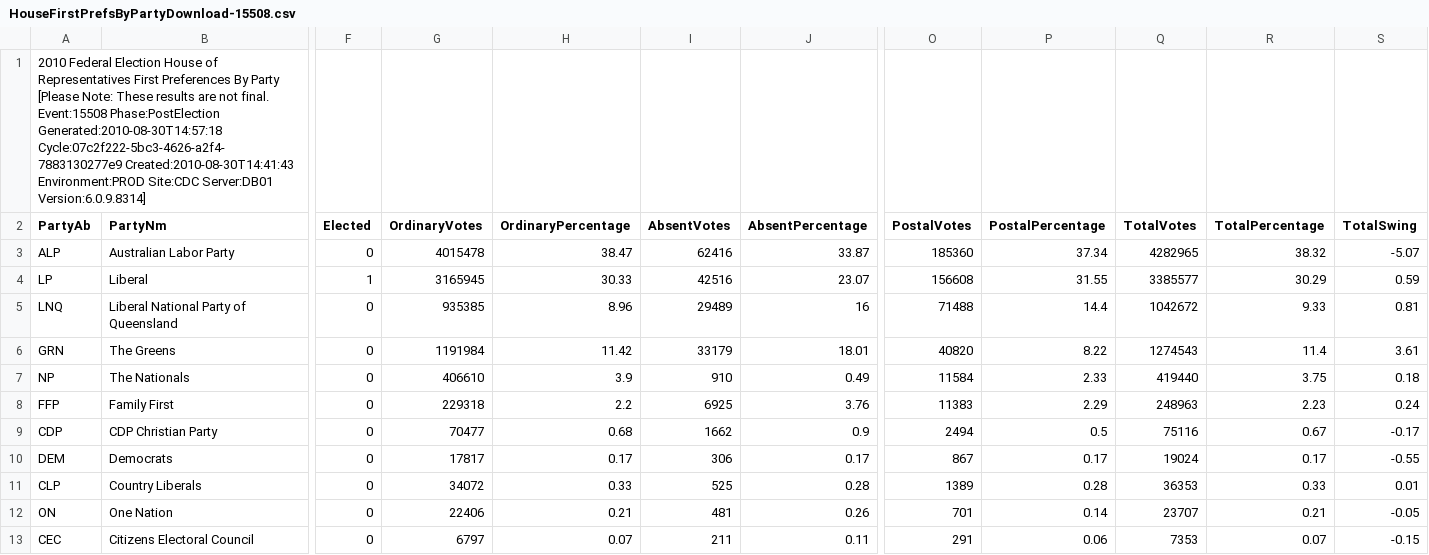
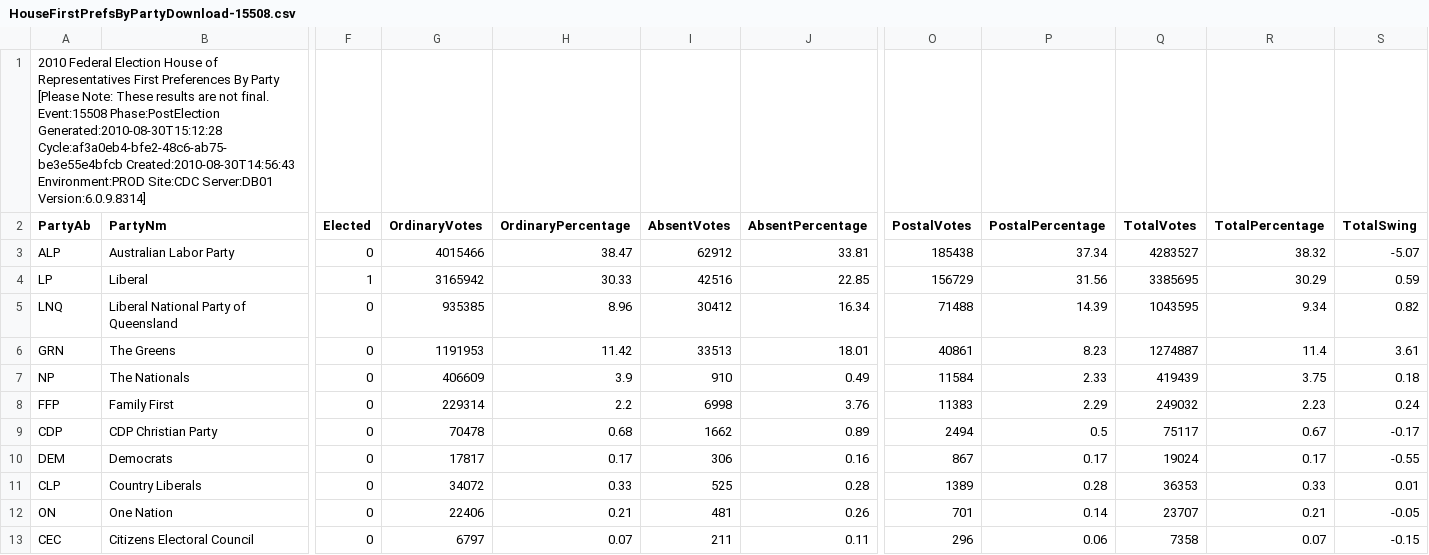
Before and after one commit to d1b/AustralianFederalElection2010CSV, a CSV file: HouseFirstPrefsByPartyDownload-15508.csv, drawn as a sheet; only a part is shown, gaps mark what is left out; the diff covers the shown part only; the diff names each change by its address in the sheet, - before the commit and + after, or states it on an @@ line.

```diff
--- a/HouseFirstPrefsByPartyDownload-15508.csv
+++ b/HouseFirstPrefsByPartyDownload-15508.csv
-A1 (PartyAb): …Event:15508 Phase:PostElection Generated:2010-08-30T14:57:18 Cycle:07c2f222-5bc3-4626-a2f4-7883130277e9 Created:2010-08-30T14:41:43 Environment:PROD Site:CDC…
+A1 (PartyAb): …Event:15508 Phase:PostElection Generated:2010-08-30T15:12:28 Cycle:af3a0eb4-bfe2-48c6-ab75-be3e55e4bfcb Created:2010-08-30T14:56:43 Environment:PROD Site:CDC…
-G3 (OrdinaryVotes): 4015478
+G3 (OrdinaryVotes): 4015466
-I3 (AbsentVotes): 62416
+I3 (AbsentVotes): 62912
-J3 (AbsentPercentage): 33.87
+J3 (AbsentPercentage): 33.81
-O3 (PostalVotes): 185360
+O3 (PostalVotes): 185438
-Q3 (TotalVotes): 4282965
+Q3 (TotalVotes): 4283527
-G4 (OrdinaryVotes): 3165945
+G4 (OrdinaryVotes): 3165942
-J4 (AbsentPercentage): 23.07
+J4 (AbsentPercentage): 22.85
-O4 (PostalVotes): 156608
+O4 (PostalVotes): 156729
-P4 (PostalPercentage): 31.55
+P4 (PostalPercentage): 31.56
-Q4 (TotalVotes): 3385577
+Q4 (TotalVotes): 3385695
-I5 (AbsentVotes): 29489
+I5 (AbsentVotes): 30412
-J5 (AbsentPercentage): 16
+J5 (AbsentPercentage): 16.34
-P5 (PostalPercentage): 14.4
+P5 (PostalPercentage): 14.39
-Q5 (TotalVotes): 1042672
+Q5 (TotalVotes): 1043595
-R5 (TotalPercentage): 9.33
+R5 (TotalPercentage): 9.34
-S5 (TotalSwing): 0.81
+S5 (TotalSwing): 0.82
-G6 (OrdinaryVotes): 1191984
+G6 (OrdinaryVotes): 1191953
-I6 (AbsentVotes): 33179
+I6 (AbsentVotes): 33513
-O6 (PostalVotes): 40820
+O6 (PostalVotes): 40861
-P6 (PostalPercentage): 8.22
+P6 (PostalPercentage): 8.23
-Q6 (TotalVotes): 1274543
+Q6 (TotalVotes): 1274887
-G7 (OrdinaryVotes): 406610
+G7 (OrdinaryVotes): 406609
-Q7 (TotalVotes): 419440
+Q7 (TotalVotes): 419439
-G8 (OrdinaryVotes): 229318
+G8 (OrdinaryVotes): 229314
-I8 (AbsentVotes): 6925
+I8 (AbsentVotes): 6998
-Q8 (TotalVotes): 248963
+Q8 (TotalVotes): 249032
-G9 (OrdinaryVotes): 70477
+G9 (OrdinaryVotes): 70478
-J9 (AbsentPercentage): 0.9
+J9 (AbsentPercentage): 0.89
-Q9 (TotalVotes): 75116
+Q9 (TotalVotes): 75117
-J10 (AbsentPercentage): 0.17
+J10 (AbsentPercentage): 0.16
-O13 (PostalVotes): 291
+O13 (PostalVotes): 296
-Q13 (TotalVotes): 7353
+Q13 (TotalVotes): 7358
```
Also changed, not shown: 3 edited cells elsewhere in this file, HouseFirstPrefsByCandidateByVoteTypeDownload-15508.csv, HouseStateFirstPrefsByPollingPlaceDownload-15508-SA.csv, 53 other files.
